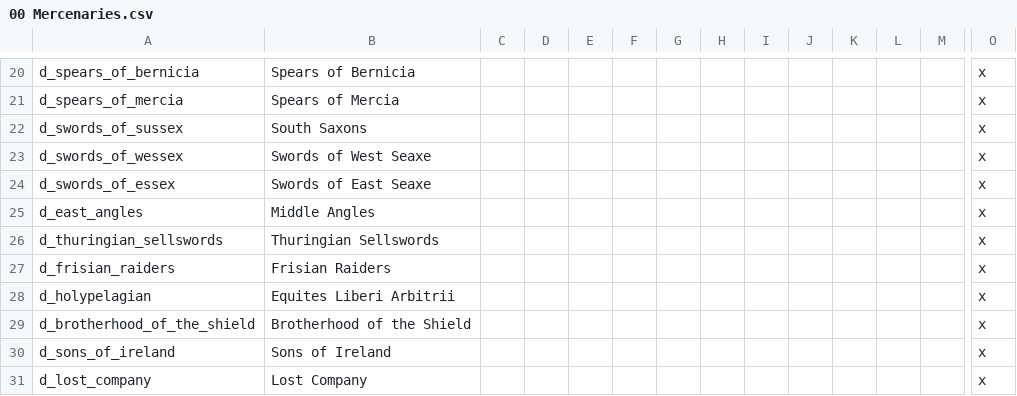
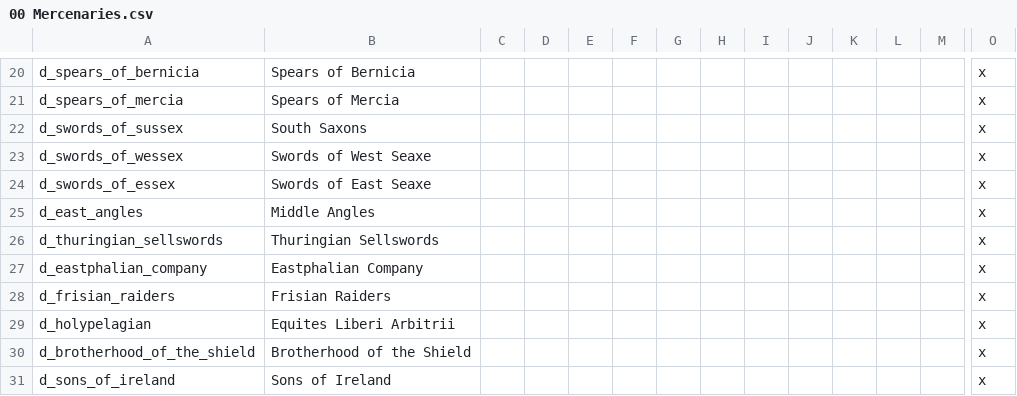
Before and after one commit to DC123456789/Britannia---The-Winter-King, a CSV file: Britannia/localisation/00 Mercenaries.csv, drawn as a sheet; only a part is shown, gaps mark what is left out; the shorter side is filled out with more unchanged rows; rows hold the shown columns only; the diff names each change by its address in the sheet, - before the commit and + after, or states it on an @@ line.

```diff
--- a/Britannia/localisation/00 Mercenaries.csv
+++ b/Britannia/localisation/00 Mercenaries.csv
+row 27: d_eastphalian_company | Eastphalian Company |  |  |  |  |  |  |  |  |  |  |  | x
```
Also changed, not shown: Britannia/localisation/00 Decisions.csv, Britannia/localisation/00 Events - Storyline.csv, 28 other files.
